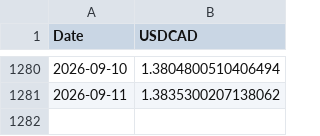
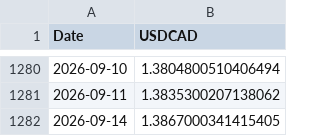
Before and after one commit to ViruAgrawal/sugar11-pipeline, a CSV file: cadusd_spot.csv, drawn as a sheet; only a part is shown, gaps mark what is left out.

```diff
--- a/cadusd_spot.csv
+++ b/cadusd_spot.csv
@@ -1281 +1281,2 @@ Date,USDCAD
 2026-09-11,1.3835300207138062
+2026-09-14,1.3867000341415405
```
Also changed, not shown: cadusd_forwards.csv, sb_forward.csv, 2 other files.
